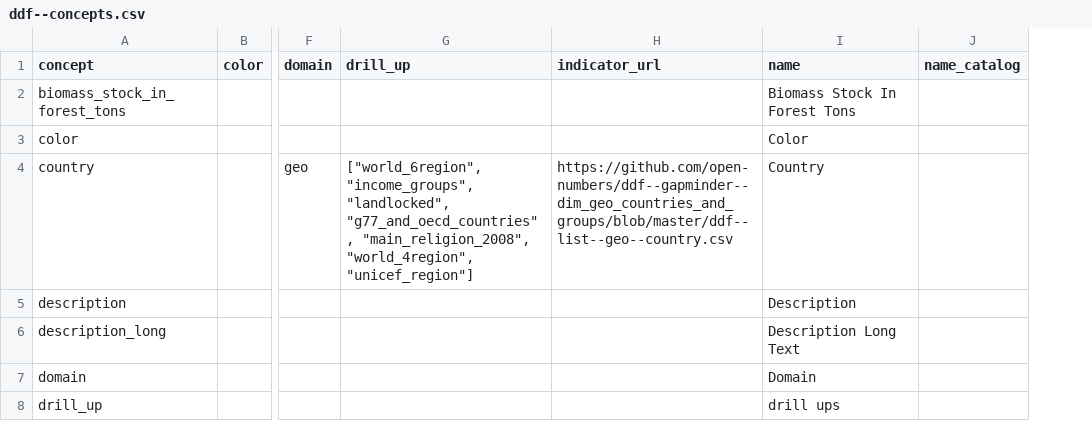
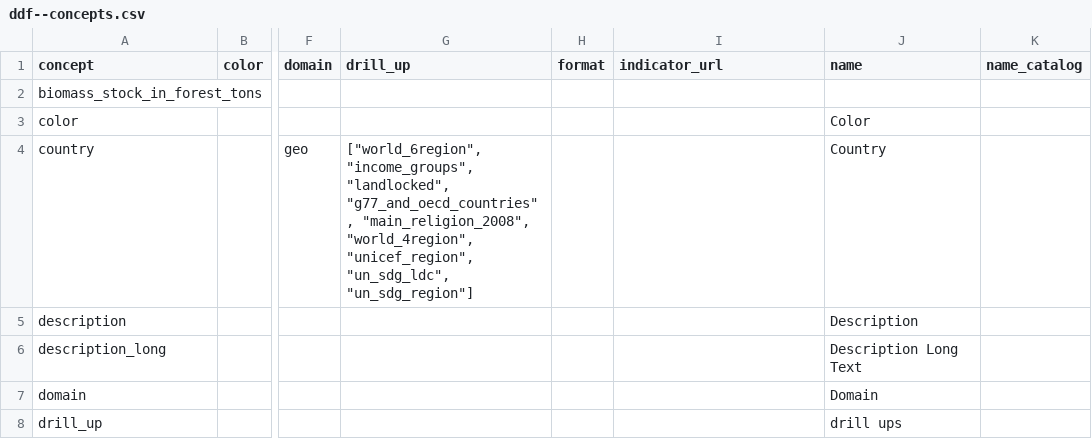
Before and after one commit to open-numbers/ddf--gapminder--fao_fra, a CSV file: ddf--concepts.csv, drawn as a sheet; only a part is shown, gaps mark what is left out; addresses are those after the commit; the diff covers the shown part only; the diff names each change by its address in the sheet, - before the commit and + after, or states it on an @@ line.

```diff
--- a/ddf--concepts.csv
+++ b/ddf--concepts.csv
+column H (format), empty
-J2 (name): Biomass Stock In Forest Tons
+J2 (name): (empty)
-G4 (drill_up): …"main_religion_2008", "world_4region", "unicef_region"]
+G4 (drill_up): …"main_religion_2008", "world_4region", "unicef_region", "un_sdg_ldc", "un_sdg_region"]
-I4 (indicator_url): https://github.com/open-numbers/ddf--gapminder--dim_geo_countries_and_groups/blob/master/ddf--list--geo--country.csv
+I4 (indicator_url): (empty)
```
Also changed, not shown: 6 added rows and 5 edited cells elsewhere in this file, ddf--datapoints--biomass_stock_in_forest_tons--by--geo--time.csv, ddf--datapoints--privately_owned_forest_land_percent--by--geo--time.csv, 8 other files.
